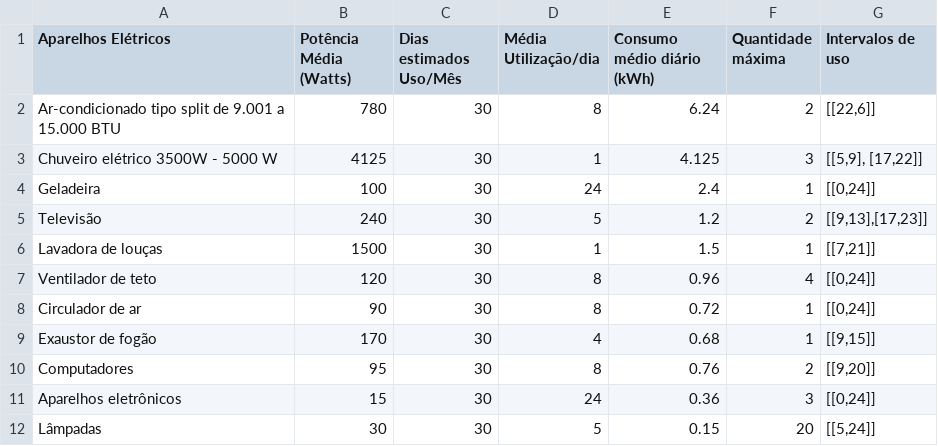
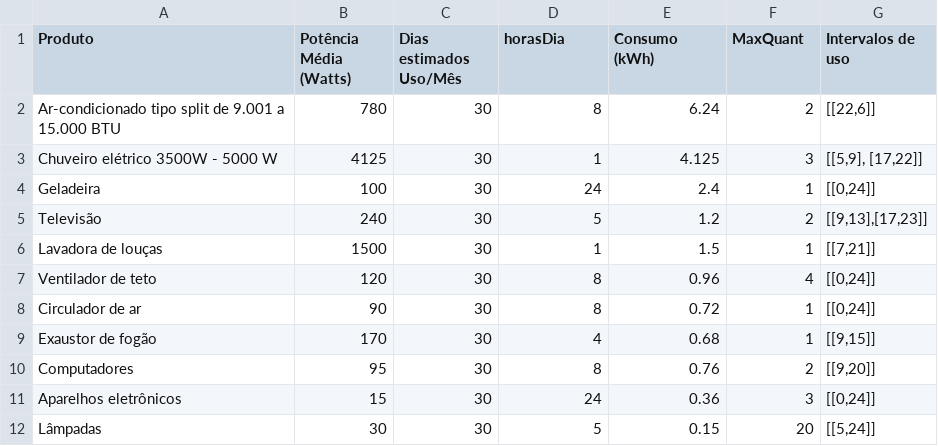
Before and after one commit to artursbm/tarifa-branca-multiagente, a CSV file: tarifa-branca/utils/aparelhos_selecionados.csv, drawn as a sheet.

```diff
--- a/tarifa-branca/utils/aparelhos_selecionados.csv
+++ b/tarifa-branca/utils/aparelhos_selecionados.csv
@@ -1,2 +1,2 @@
-Aparelhos Elétricos,Potência Média (Watts),Dias estimados Uso/Mês,Média Utilização/dia,Consumo médio diário (kWh),Quantidade máxima,Intervalos de uso
+Produto,Potência Média (Watts),Dias estimados Uso/Mês,horasDia,Consumo (kWh),MaxQuant,Intervalos de uso
 Ar-condicionado tipo split de 9.001 a 15.000 BTU,780,30,8,6.24,2,"[[22,6]]"
```
Also changed, not shown: 3 other files.
